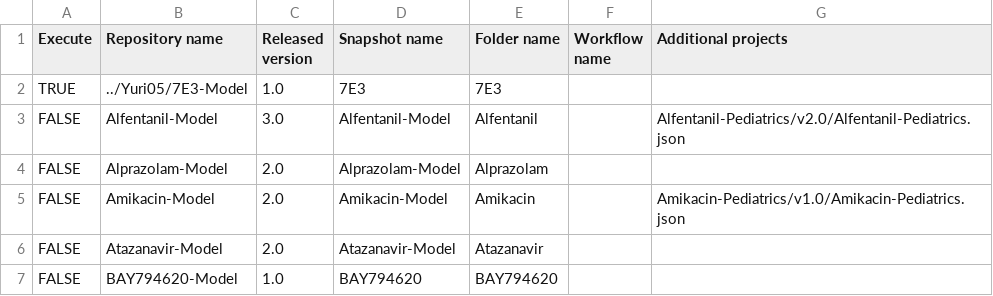
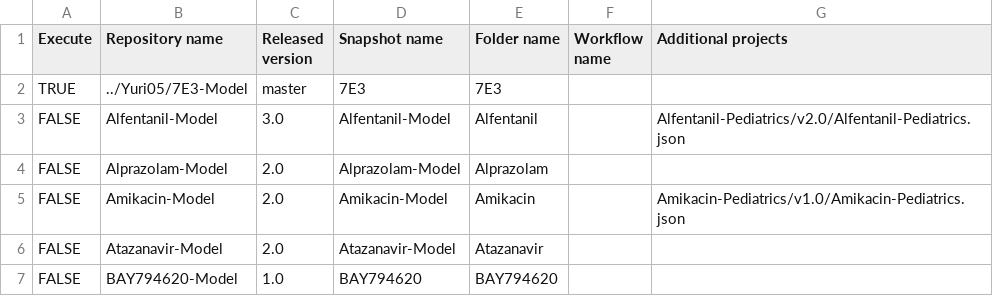
Before and after one commit to Yuri05/Create-Qualification-Reports, a CSV file: models.csv, drawn as a sheet; only a part is shown.

Commit message:
Update models.csv

```diff
--- a/models.csv
+++ b/models.csv
@@ -1,3 +1,3 @@
 Execute,Repository name,Released version,Snapshot name,Folder name,Workflow name,Additional projects
-TRUE,../Yuri05/7E3-Model,1.0,7E3,7E3,,
+TRUE,../Yuri05/7E3-Model,master,7E3,7E3,,
 FALSE,Alfentanil-Model,3.0,Alfentanil-Model,Alfentanil,,Alfentanil-Pediatrics/v2.0/Alfentanil-Pediatrics.json
```
